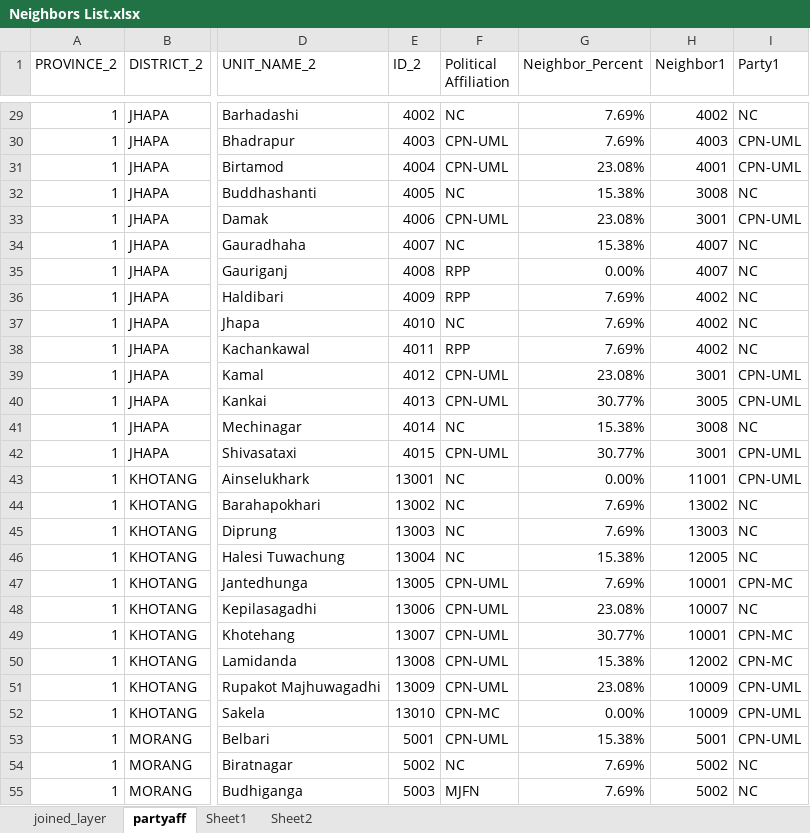
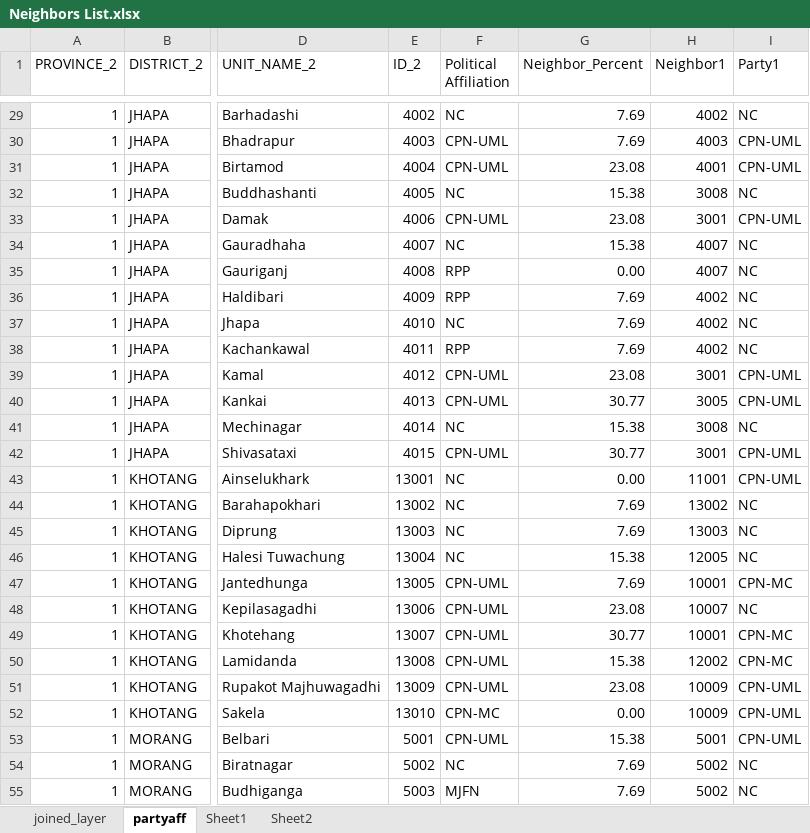
Before and after one commit to Apanta1/Night_Light_Institutional_Capacity, an Excel workbook: Additional Datasets/Neighbors List.xlsx, sheet partyaff, drawn as a sheet; only a part is shown, gaps mark what is left out; values as stored, in another font and other column widths than the file's, no borders; the diff covers the shown part only; the diff names each change by its address in the sheet, - before the commit and + after, or states it on an @@ line.

```diff
--- a/Additional Datasets/Neighbors List.xlsx (sheet partyaff)
+++ b/Additional Datasets/Neighbors List.xlsx (sheet partyaff)
-G29:G30 (Neighbor_Percent): 7.69%
+G29:G30 (Neighbor_Percent): 7.69
-G31 (Neighbor_Percent): 23.08%
+G31 (Neighbor_Percent): 23.08
-G32 (Neighbor_Percent): 15.38%
+G32 (Neighbor_Percent): 15.38
-G33 (Neighbor_Percent): 23.08%
+G33 (Neighbor_Percent): 23.08
-G34 (Neighbor_Percent): 15.38%
+G34 (Neighbor_Percent): 15.38
-G35 (Neighbor_Percent): 0.00%
+G35 (Neighbor_Percent): 0.00
-G36:G38 (Neighbor_Percent): 7.69%
+G36:G38 (Neighbor_Percent): 7.69
-G39 (Neighbor_Percent): 23.08%
+G39 (Neighbor_Percent): 23.08
-G40 (Neighbor_Percent): 30.77%
+G40 (Neighbor_Percent): 30.77
-G41 (Neighbor_Percent): 15.38%
+G41 (Neighbor_Percent): 15.38
-G42 (Neighbor_Percent): 30.77%
+G42 (Neighbor_Percent): 30.77
-G43 (Neighbor_Percent): 0.00%
+G43 (Neighbor_Percent): 0.00
-G44:G45 (Neighbor_Percent): 7.69%
+G44:G45 (Neighbor_Percent): 7.69
-G46 (Neighbor_Percent): 15.38%
+G46 (Neighbor_Percent): 15.38
-G47 (Neighbor_Percent): 7.69%
+G47 (Neighbor_Percent): 7.69
-G48 (Neighbor_Percent): 23.08%
+G48 (Neighbor_Percent): 23.08
-G49 (Neighbor_Percent): 30.77%
+G49 (Neighbor_Percent): 30.77
-G50 (Neighbor_Percent): 15.38%
+G50 (Neighbor_Percent): 15.38
-G51 (Neighbor_Percent): 23.08%
+G51 (Neighbor_Percent): 23.08
-G52 (Neighbor_Percent): 0.00%
+G52 (Neighbor_Percent): 0.00
-G53 (Neighbor_Percent): 15.38%
+G53 (Neighbor_Percent): 15.38
-G54:G55 (Neighbor_Percent): 7.69%
+G54:G55 (Neighbor_Percent): 7.69
```
Also changed, not shown: 726 edited cells elsewhere in this sheet, 14 other files.
